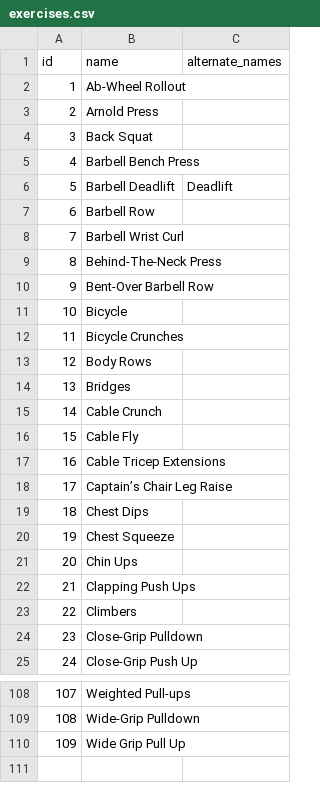
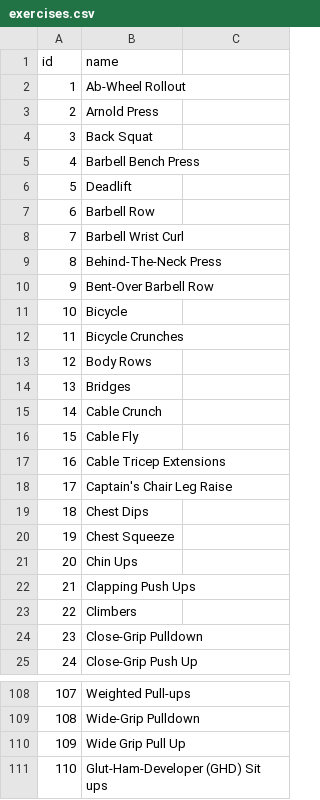
Before and after one commit to seongbae/super8b, a CSV file: database/seeds/csvs/exercises.csv, drawn as a sheet; only a part is shown, gaps mark what is left out; removed rows and columns are numbered as before the commit, all else as after; the diff names each change by its address in the sheet, - before the commit and + after, or states it on an @@ line.

```diff
--- a/database/seeds/csvs/exercises.csv
+++ b/database/seeds/csvs/exercises.csv
-C1: alternate_names
+C1: (empty)
-row 6: 5 | Barbell Deadlift | Deadlift
+row 6: 5 | Deadlift
-B18 (name): Captain’s Chair Leg Raise
+B18 (name): Captain's Chair Leg Raise
+row 111: 110 | Glut-Ham-Developer (GHD) Sit ups
```
Also changed, not shown: 26 other files.
